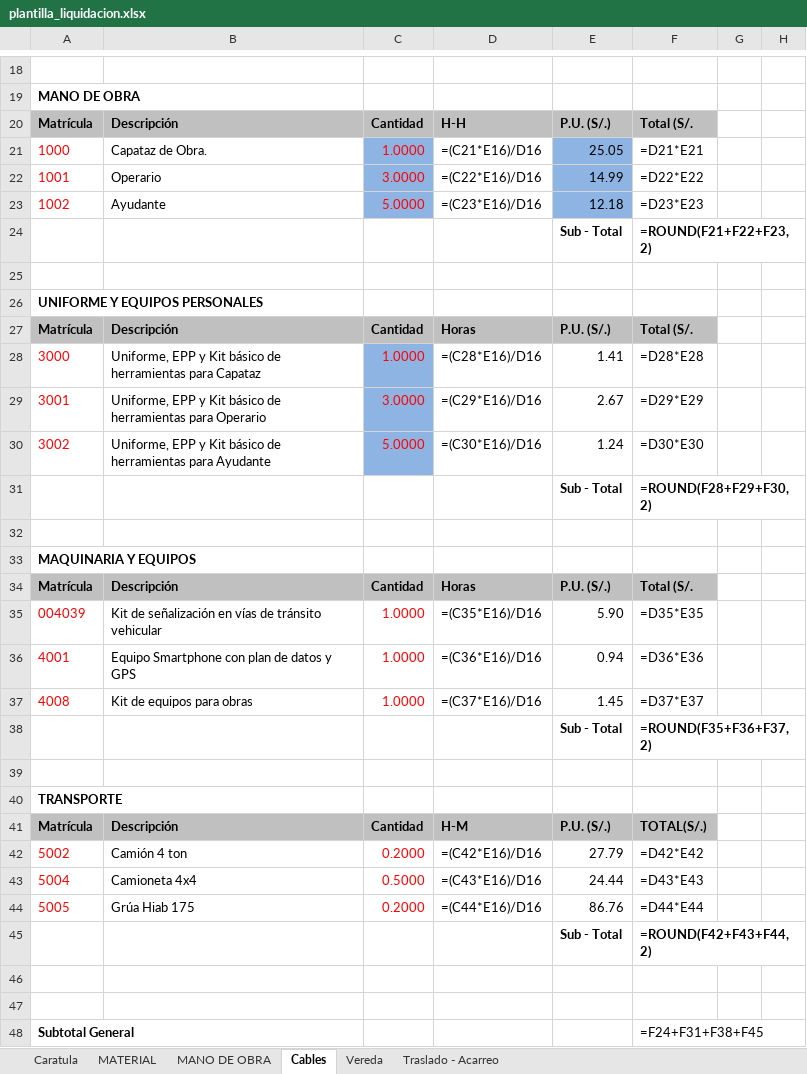
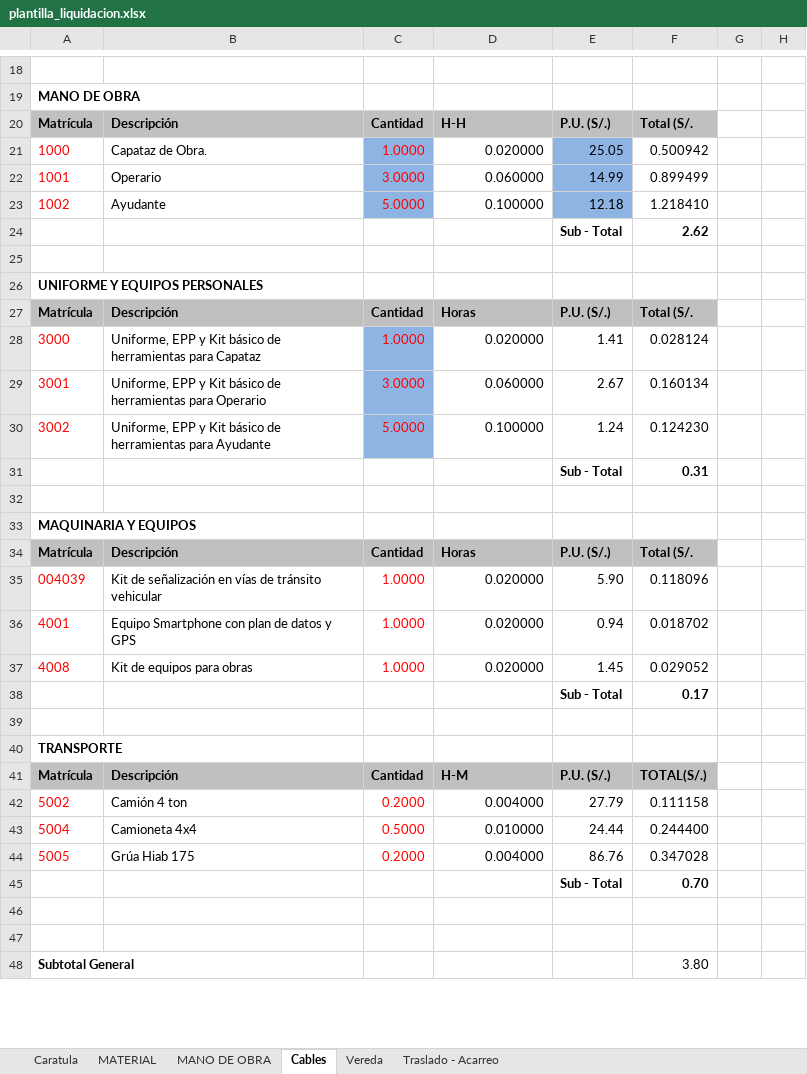
Before and after one commit to argandona/poste, an Excel workbook: core/data/plantilla_liquidacion.xlsx, sheet Cables, drawn as a sheet; only a part is shown, gaps mark what is left out; values as stored, in another font and other column widths than the file's, no borders; formulas without a stored value are shown as written; the diff covers the shown part only; the diff names each change by its address in the sheet, - before the commit and + after, or states it on an @@ line.

```diff
--- a/core/data/plantilla_liquidacion.xlsx (sheet Cables)
+++ b/core/data/plantilla_liquidacion.xlsx (sheet Cables)
-D21: =(C21*E16)/D16
+D21: 0.020000
-F21: =D21*E21
+F21: 0.500942
-D22: =(C22*E16)/D16
+D22: 0.060000
-F22: =D22*E22
+F22: 0.899499
-D23: =(C23*E16)/D16
+D23: 0.100000
-F23: =D23*E23
+F23: 1.218410
-F24: =ROUND(F21+F22+F23,2)
+F24: 2.62
-D28: =(C28*E16)/D16
+D28: 0.020000
-F28: =D28*E28
+F28: 0.028124
-D29: =(C29*E16)/D16
+D29: 0.060000
-F29: =D29*E29
+F29: 0.160134
-D30: =(C30*E16)/D16
+D30: 0.100000
-F30: =D30*E30
+F30: 0.124230
-F31: =ROUND(F28+F29+F30,2)
+F31: 0.31
-D35: =(C35*E16)/D16
+D35: 0.020000
-F35: =D35*E35
+F35: 0.118096
-D36: =(C36*E16)/D16
+D36: 0.020000
-F36: =D36*E36
+F36: 0.018702
-D37: =(C37*E16)/D16
+D37: 0.020000
-F37: =D37*E37
+F37: 0.029052
-F38: =ROUND(F35+F36+F37,2)
+F38: 0.17
-D42: =(C42*E16)/D16
+D42: 0.004000
-F42: =D42*E42
+F42: 0.111158
-D43: =(C43*E16)/D16
+D43: 0.010000
-F43: =D43*E43
+F43: 0.244400
-D44: =(C44*E16)/D16
+D44: 0.004000
-F44: =D44*E44
+F44: 0.347028
-F45: =ROUND(F42+F43+F44,2)
+F45: 0.70
-F48: =F24+F31+F38+F45
+F48: 3.80
```
Also changed, not shown: 8 edited cells and cell formats elsewhere in this sheet, sheet MATERIAL, sheet Vereda, sheet MANO DE OBRA, sheet Traslado - Acarreo, formulas that keep their value, hidden cells, 3 other files.
